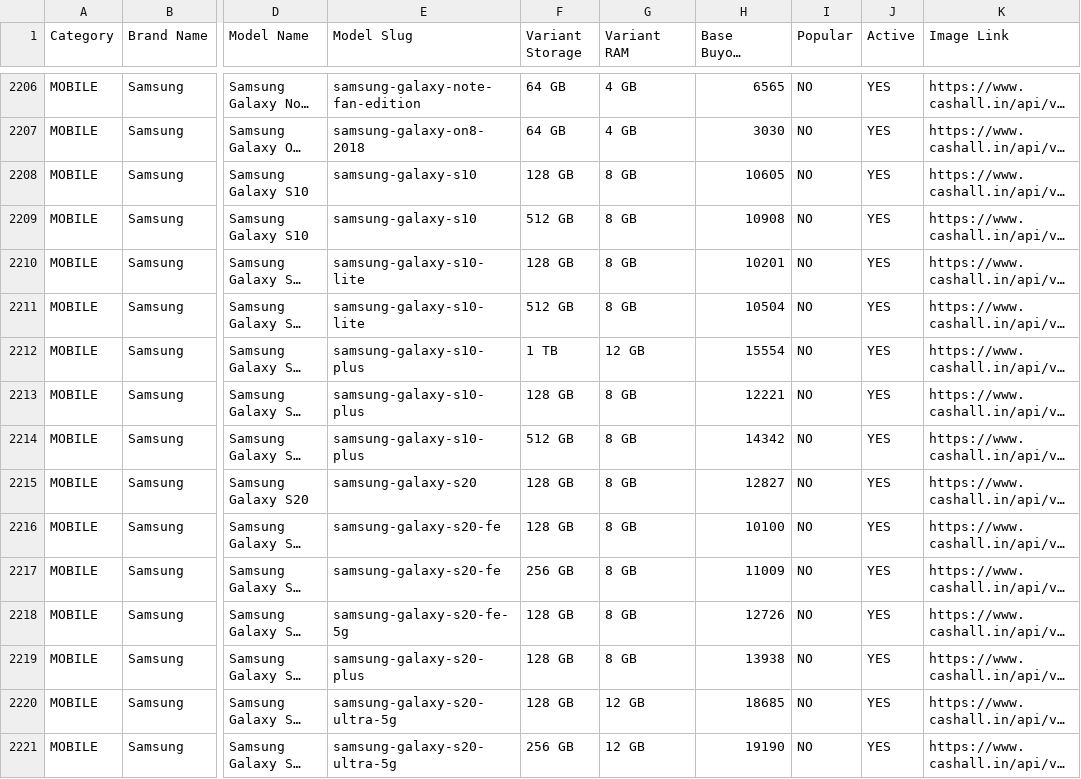
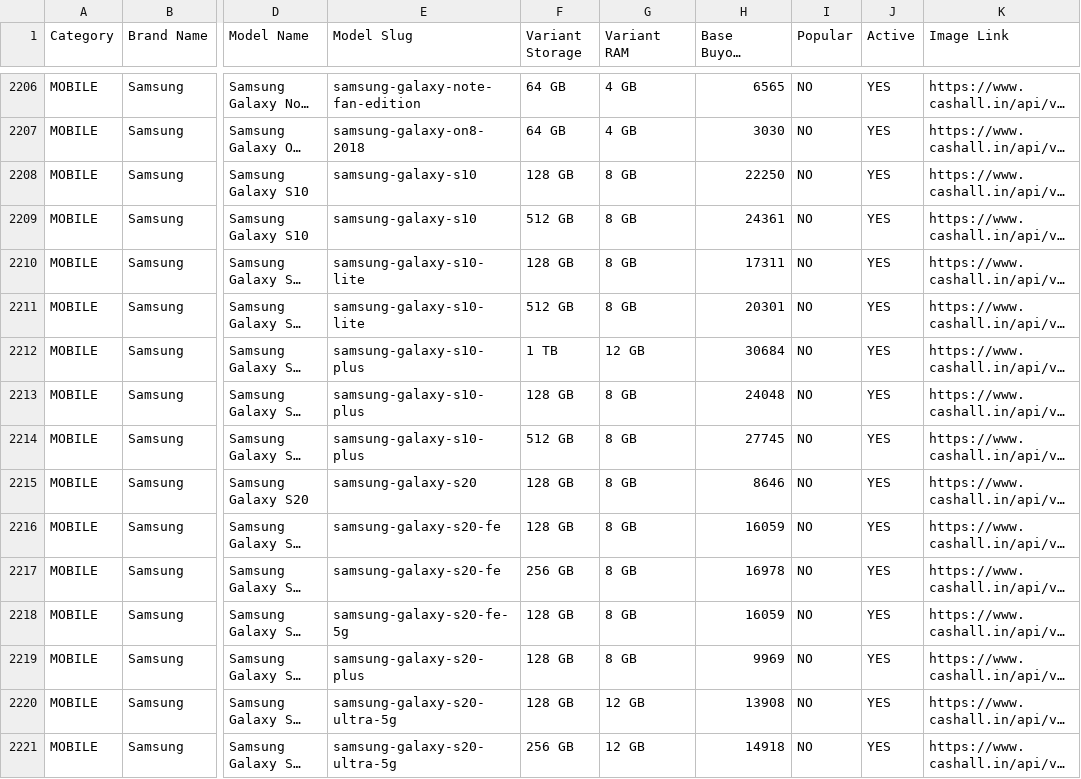
Before and after one commit to abhishekvishwakarma3260-svg/cashall, a CSV file: CashALL_All_Products_Catalog.csv, drawn as a sheet; only a part is shown, gaps mark what is left out; long unchanged cells end in …; the diff covers the shown part only; the diff names each change by its address in the sheet, - before the commit and + after, or states it on an @@ line.

Commit message:
feat(pricing): update Samsung Galaxy S-series prices based on latest Cashify benchmark (+1% markup)

```diff
--- a/CashALL_All_Products_Catalog.csv
+++ b/CashALL_All_Products_Catalog.csv
-H2208 (Base Buyout Price (INR)): 10605
+H2208 (Base Buyout Price (INR)): 22250
-H2209 (Base Buyout Price (INR)): 10908
+H2209 (Base Buyout Price (INR)): 24361
-H2210 (Base Buyout Price (INR)): 10201
+H2210 (Base Buyout Price (INR)): 17311
-H2211 (Base Buyout Price (INR)): 10504
+H2211 (Base Buyout Price (INR)): 20301
-H2212 (Base Buyout Price (INR)): 15554
+H2212 (Base Buyout Price (INR)): 30684
-H2213 (Base Buyout Price (INR)): 12221
+H2213 (Base Buyout Price (INR)): 24048
-H2214 (Base Buyout Price (INR)): 14342
+H2214 (Base Buyout Price (INR)): 27745
-H2215 (Base Buyout Price (INR)): 12827
+H2215 (Base Buyout Price (INR)): 8646
-H2216 (Base Buyout Price (INR)): 10100
+H2216 (Base Buyout Price (INR)): 16059
-H2217 (Base Buyout Price (INR)): 11009
+H2217 (Base Buyout Price (INR)): 16978
-H2218 (Base Buyout Price (INR)): 12726
+H2218 (Base Buyout Price (INR)): 16059
-H2219 (Base Buyout Price (INR)): 13938
+H2219 (Base Buyout Price (INR)): 9969
-H2220 (Base Buyout Price (INR)): 18685
+H2220 (Base Buyout Price (INR)): 13908
-H2221 (Base Buyout Price (INR)): 19190
+H2221 (Base Buyout Price (INR)): 14918
```
Also changed, not shown: 64 edited cells elsewhere in this file, public/CashALL_All_Products_Catalog.csv, 4 other files.
